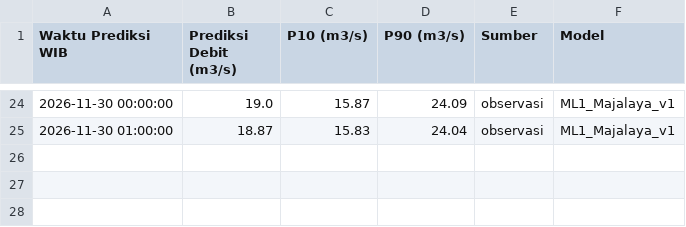
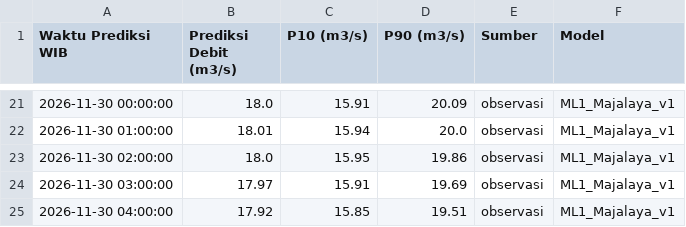
Before and after one commit to ajuneuh/prediksi-majalaya, a CSV file: Prediksi_Debit_24Jam.csv, drawn as a sheet; only a part is shown, gaps mark what is left out; the diff covers the shown part only.

Commit message:
Pembaruan prakiraan Majalaya 2026-11-29 04:15

```diff
--- a/Prediksi_Debit_24Jam.csv
+++ b/Prediksi_Debit_24Jam.csv
@@ -24,2 +21,5 @@ Waktu Prediksi WIB,Prediksi Debit (m3/s),P10 (m3/s),P90 (m3/s),Sumber,Model
-2026-11-30 00:00:00,19.0,15.87,24.09,observasi,ML1_Majalaya_v1
-2026-11-30 01:00:00,18.87,15.83,24.04,observasi,ML1_Majalaya_v1
+2026-11-30 00:00:00,18.0,15.91,20.09,observasi,ML1_Majalaya_v1
+2026-11-30 01:00:00,18.01,15.94,20.0,observasi,ML1_Majalaya_v1
+2026-11-30 02:00:00,18.0,15.95,19.86,observasi,ML1_Majalaya_v1
+2026-11-30 03:00:00,17.97,15.91,19.69,observasi,ML1_Majalaya_v1
+2026-11-30 04:00:00,17.92,15.85,19.51,observasi,ML1_Majalaya_v1
```
Also changed, not shown: 3 removed rows and 57 edited cells elsewhere in this file, Data_Debit_7Hari.csv, Data_Hujan_7Hari.csv, 5 other files.
